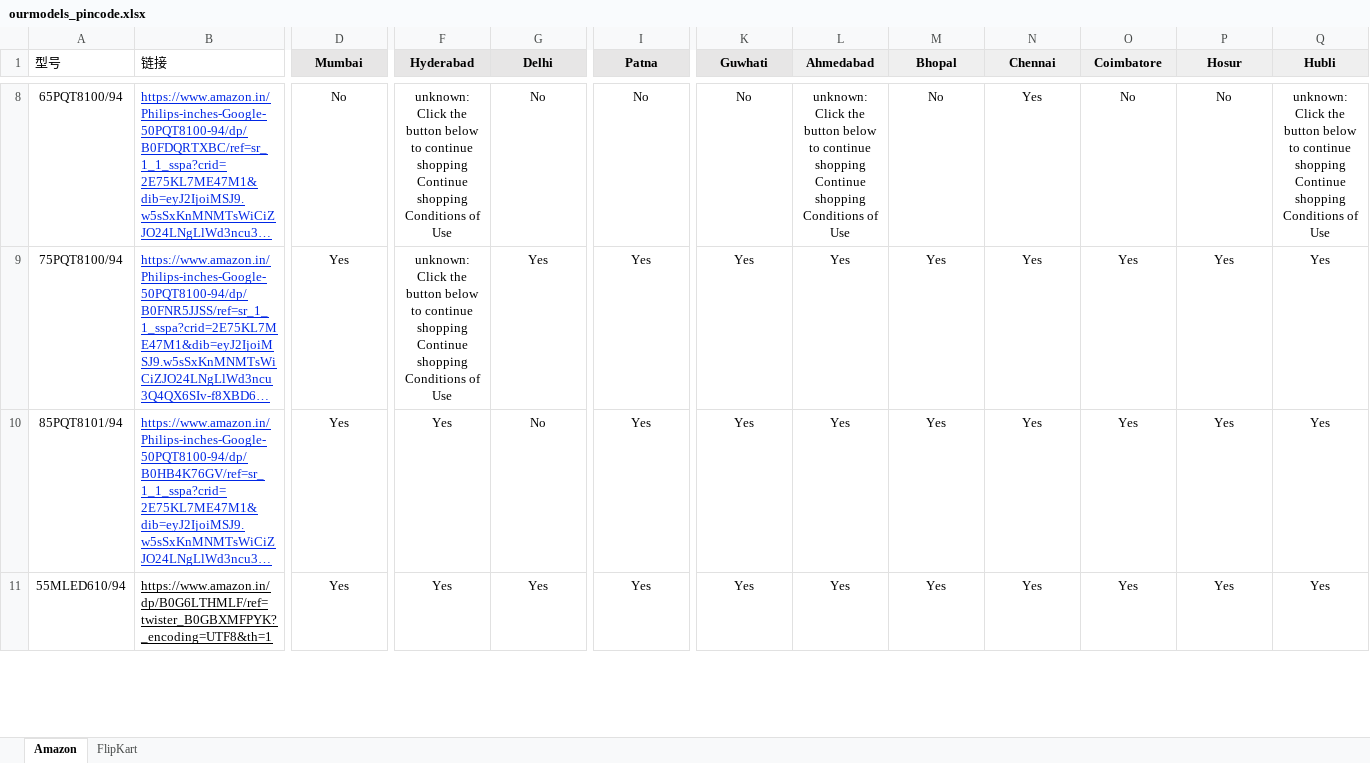
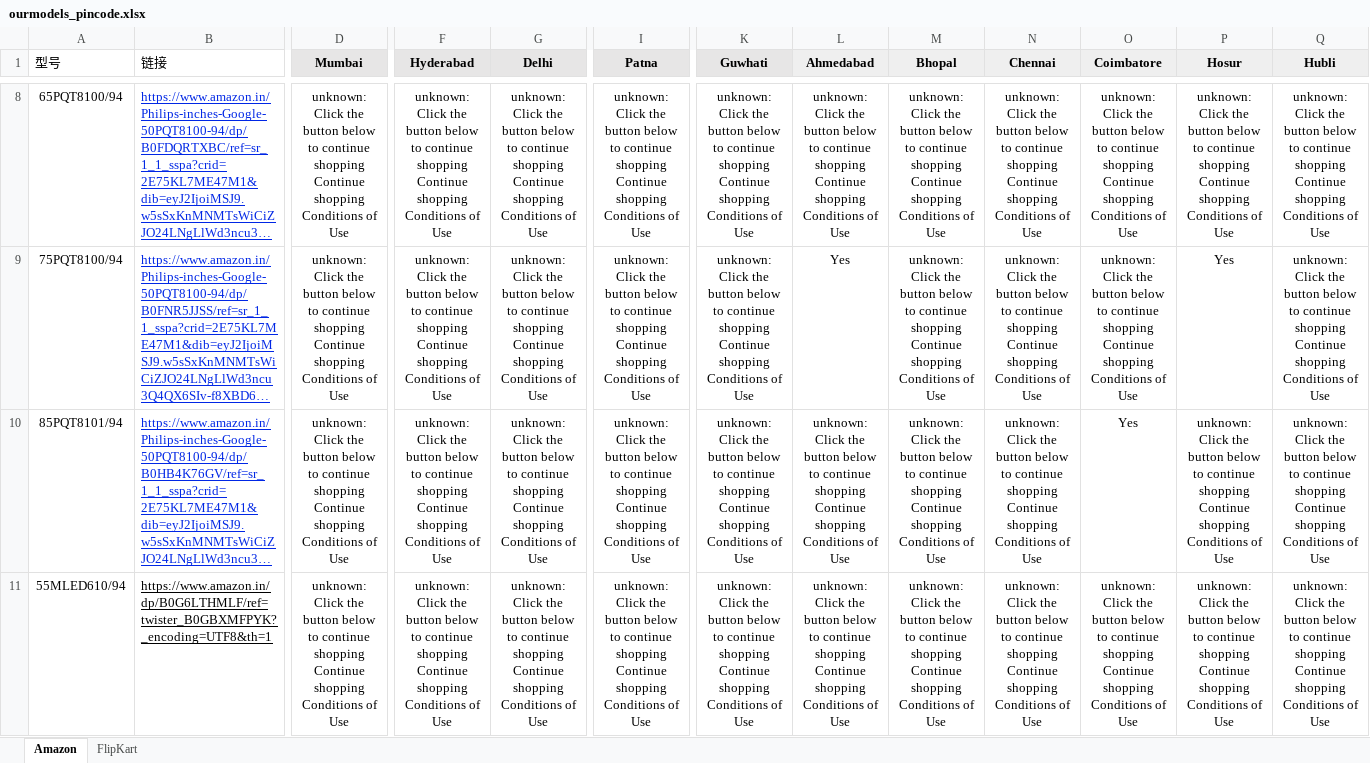
Before and after one commit to sumitrana1505/price-tracker-automation, an Excel workbook: ourmodels_pincode.xlsx, sheet Amazon, drawn as a sheet; only a part is shown, gaps mark what is left out; long unchanged cells end in …; values as stored, in another font and other column widths than the file's, no borders; conditional formats not drawn; the diff covers the shown part only; the diff names each change by its address in the sheet, - before the commit and + after, or states it on an @@ line.

```diff
--- a/ourmodels_pincode.xlsx (sheet Amazon)
+++ b/ourmodels_pincode.xlsx (sheet Amazon)
-D8 (Mumbai): No
+D8 (Mumbai): unknown: Click the button below to continue shopping Continue shopping Conditions of Use
-G8 (Delhi): No
+G8 (Delhi): unknown: Click the button below to continue shopping Continue shopping Conditions of Use
-I8 (Patna): No
+I8 (Patna): unknown: Click the button below to continue shopping Continue shopping Conditions of Use
-K8 (Guwhati): No
+K8 (Guwhati): unknown: Click the button below to continue shopping Continue shopping Conditions of Use
-M8 (Bhopal): No
+M8 (Bhopal): unknown: Click the button below to continue shopping Continue shopping Conditions of Use
-N8:N11 (Chennai): Yes
+N8:N11 (Chennai): unknown: Click the button below to continue shopping Continue shopping Conditions of Use
-O8 (Coimbatore): No
+O8 (Coimbatore): unknown: Click the button below to continue shopping Continue shopping Conditions of Use
-P8 (Hosur): No
+P8 (Hosur): unknown: Click the button below to continue shopping Continue shopping Conditions of Use
-D9:D11 (Mumbai): Yes
+D9:D11 (Mumbai): unknown: Click the button below to continue shopping Continue shopping Conditions of Use
-G9 (Delhi): Yes
+G9 (Delhi): unknown: Click the button below to continue shopping Continue shopping Conditions of Use
-I9:I11 (Patna): Yes
+I9:I11 (Patna): unknown: Click the button below to continue shopping Continue shopping Conditions of Use
-K9:K11 (Guwhati): Yes
+K9:K11 (Guwhati): unknown: Click the button below to continue shopping Continue shopping Conditions of Use
-M9:M11 (Bhopal): Yes
+M9:M11 (Bhopal): unknown: Click the button below to continue shopping Continue shopping Conditions of Use
-O9 (Coimbatore): Yes
+O9 (Coimbatore): unknown: Click the button below to continue shopping Continue shopping Conditions of Use
-Q9:Q11 (Hubli): Yes
+Q9:Q11 (Hubli): unknown: Click the button below to continue shopping Continue shopping Conditions of Use
-F10:F11 (Hyderabad): Yes
+F10:F11 (Hyderabad): unknown: Click the button below to continue shopping Continue shopping Conditions of Use
-G10 (Delhi): No
+G10 (Delhi): unknown: Click the button below to continue shopping Continue shopping Conditions of Use
-L10:L11 (Ahmedabad): Yes
+L10:L11 (Ahmedabad): unknown: Click the button below to continue shopping Continue shopping Conditions of Use
-P10:P11 (Hosur): Yes
+P10:P11 (Hosur): unknown: Click the button below to continue shopping Continue shopping Conditions of Use
-G11 (Delhi): Yes
+G11 (Delhi): unknown: Click the button below to continue shopping Continue shopping Conditions of Use
-O11 (Coimbatore): Yes
+O11 (Coimbatore): unknown: Click the button below to continue shopping Continue shopping Conditions of Use
```
Also changed, not shown: 140 edited cells elsewhere in this sheet, 1 other file.
